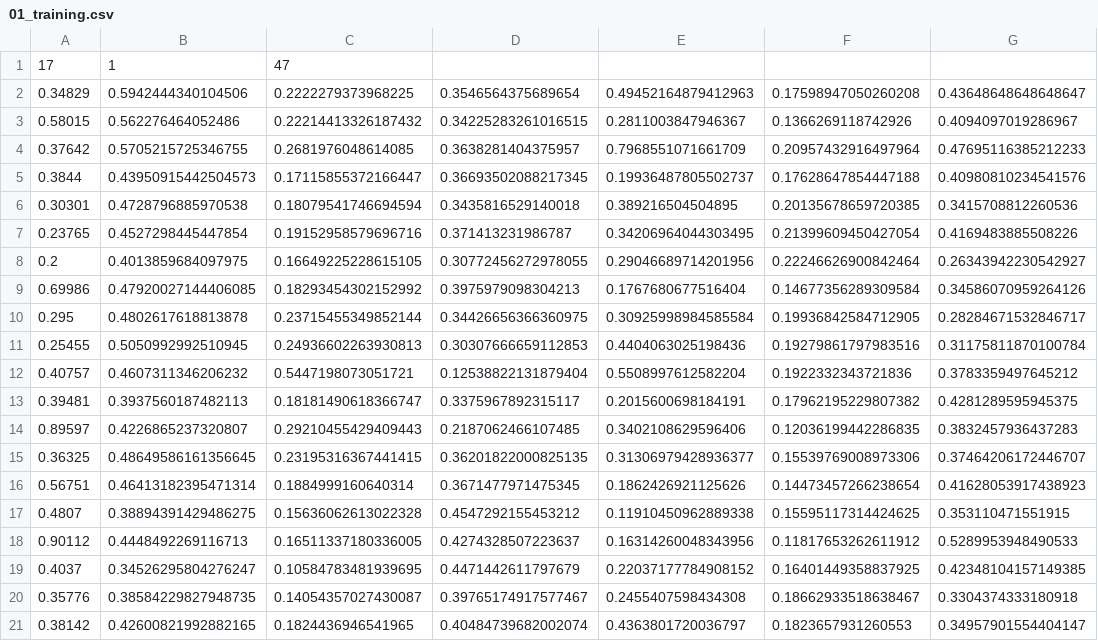
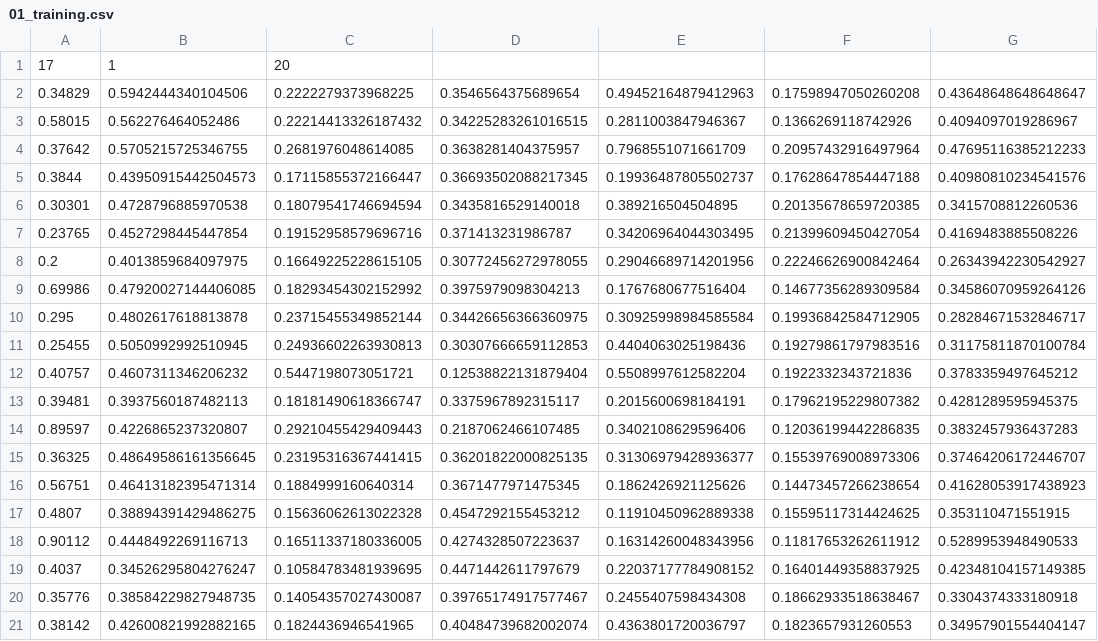
Before and after one commit to OMGCA/Benson, a CSV file: Algorithm_Training/01_training.csv, drawn as a sheet; only a part is shown; the diff names each change by its address in the sheet, - before the commit and + after, or states it on an @@ line.

```diff
--- a/Algorithm_Training/01_training.csv
+++ b/Algorithm_Training/01_training.csv
-C1: 47
+C1: 20
```
Also changed, not shown: Algorithm_Training/02_validation.csv, Algorithm_Training/03_testing.csv, 6 other files.
